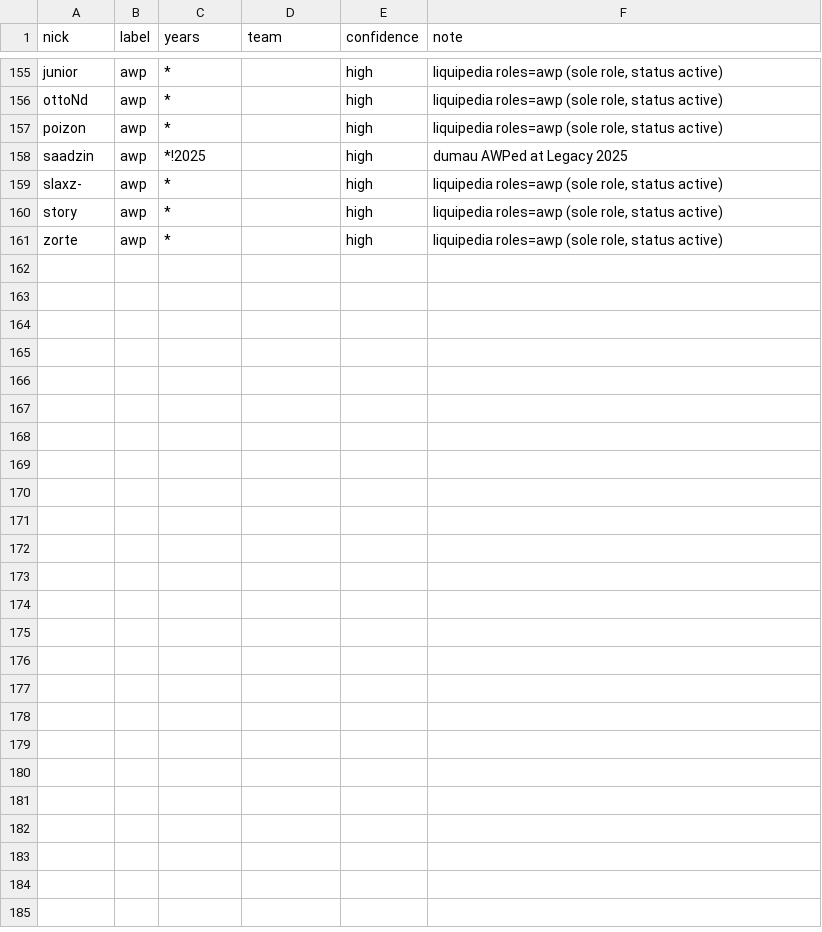
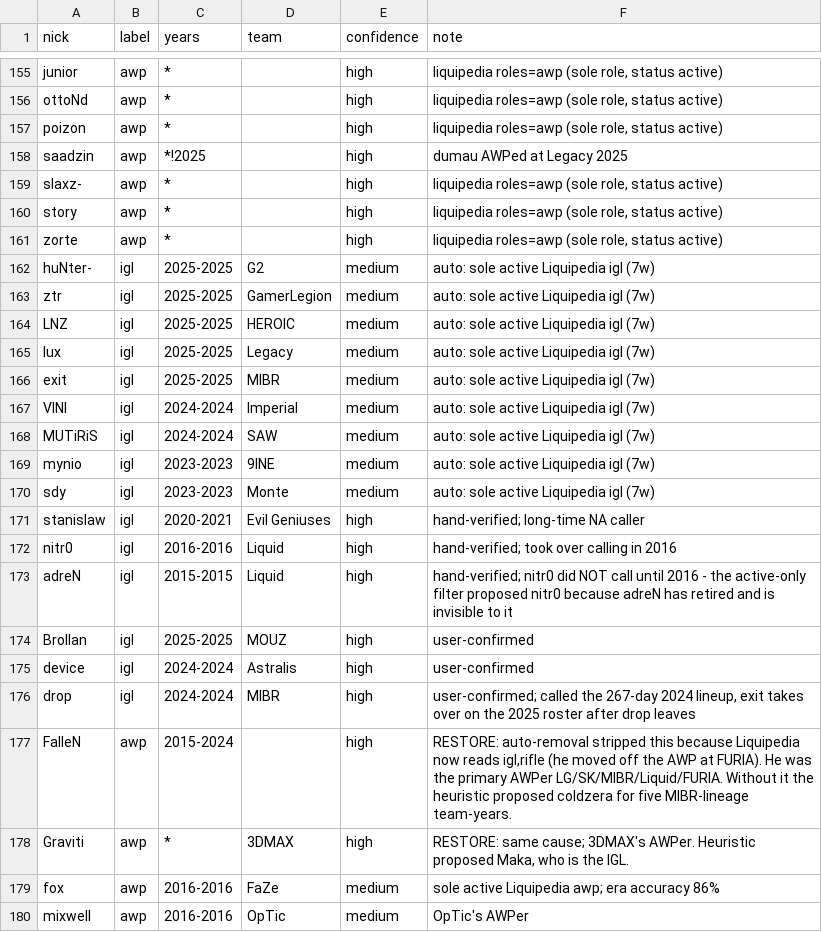
Before and after one commit to jeffreyguan/csdle, a CSV file: data/labels_manual.csv, drawn as a sheet; only a part is shown, gaps mark what is left out; the diff names each change by its address in the sheet, - before the commit and + after, or states it on an @@ line.

```diff
--- a/data/labels_manual.csv
+++ b/data/labels_manual.csv
+row 162: huNter- | igl | 2025-2025 | G2 | medium | auto: sole active Liquipedia igl (7w)
+row 163: ztr | igl | 2025-2025 | GamerLegion | medium | auto: sole active Liquipedia igl (7w)
+row 164: LNZ | igl | 2025-2025 | HEROIC | medium | auto: sole active Liquipedia igl (7w)
+row 165: lux | igl | 2025-2025 | Legacy | medium | auto: sole active Liquipedia igl (7w)
+row 166: exit | igl | 2025-2025 | MIBR | medium | auto: sole active Liquipedia igl (7w)
+row 167: VINI | igl | 2024-2024 | Imperial | medium | auto: sole active Liquipedia igl (7w)
+row 168: MUTiRiS | igl | 2024-2024 | SAW | medium | auto: sole active Liquipedia igl (7w)
+row 169: mynio | igl | 2023-2023 | 9INE | medium | auto: sole active Liquipedia igl (7w)
+row 170: sdy | igl | 2023-2023 | Monte | medium | auto: sole active Liquipedia igl (7w)
+row 171: stanislaw | igl | 2020-2021 | Evil Geniuses | high | hand-verified; long-time NA caller
+row 172: nitr0 | igl | 2016-2016 | Liquid | high | hand-verified; took over calling in 2016
+row 173: adreN | igl | 2015-2015 | Liquid | high | hand-verified; nitr0 did NOT call until 2016 - the active-only filter proposed nitr0 because adreN has retired and is invisible to it
+row 174: Brollan | igl | 2025-2025 | MOUZ | high | user-confirmed
+row 175: device | igl | 2024-2024 | Astralis | high | user-confirmed
+row 176: drop | igl | 2024-2024 | MIBR | high | user-confirmed; called the 267-day 2024 lineup, exit takes over on the 2025 roster after drop leaves
+row 177: FalleN | awp | 2015-2024 |  | high | RESTORE: auto-removal stripped this because Liquipedia now reads igl,rifle (he moved off the AWP at FURIA). He was the primary AWPer LG/SK/MIBR/Liquid/FURIA. Without it the heuristic proposed coldzera for five MIBR-lineage team-years.
+row 178: Graviti | awp | * | 3DMAX | high | RESTORE: same cause; 3DMAX's AWPer. Heuristic proposed Maka, who is the IGL.
+row 179: fox | awp | 2016-2016 | FaZe | medium | sole active Liquipedia awp; era accuracy 86%
+row 180: mixwell | awp | 2016-2016 | OpTic | medium | OpTic's AWPer
```
Also changed, not shown: data/worksheet_awp.csv, data/worksheet_igl.csv, 18 other files.
